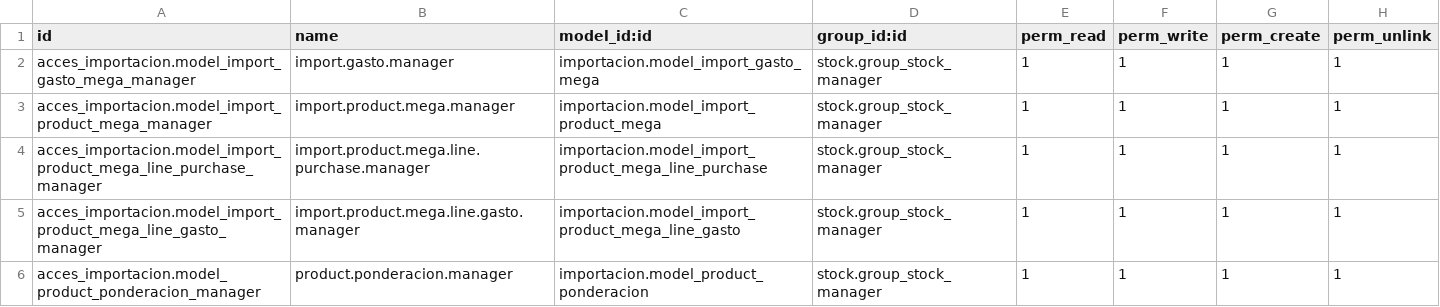
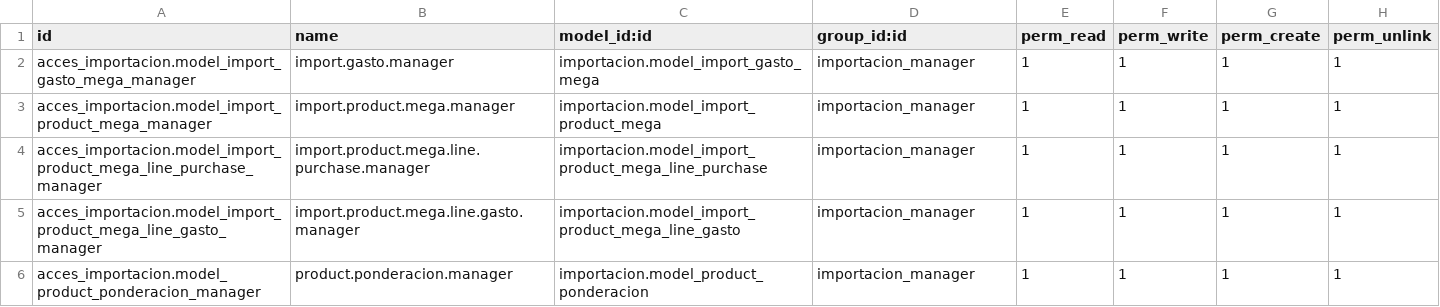
Before and after one commit to rzavalatk/grupomegatk, a CSV file: importacion/security/ir.model.access.csv, drawn as a sheet.

Commit message:
importacion [se creo un grupo para permisos]

```diff
--- a/importacion/security/ir.model.access.csv
+++ b/importacion/security/ir.model.access.csv
@@ -1,6 +1,6 @@
 id,name,model_id:id,group_id:id,perm_read,perm_write,perm_create,perm_unlink
-acces_importacion.model_import_gasto_mega_manager,import.gasto.manager,importacion.model_import_gasto_mega,stock.group_stock_manager,1,1,1,1
-acces_importacion.model_import_product_mega_manager,import.product.mega.manager,importacion.model_import_product_mega,stock.group_stock_manager,1,1,1,1
-acces_importacion.model_import_product_mega_line_purchase_manager,import.product.mega.line.purchase.manager,importacion.model_import_product_mega_line_purchase,stock.group_stock_manager,1,1,1,1
-acces_importacion.model_import_product_mega_line_gasto_manager,import.product.mega.line.gasto.manager,importacion.model_import_product_mega_line_gasto,stock.group_stock_manager,1,1,1,1
-acces_importacion.model_product_ponderacion_manager,product.ponderacion.manager,importacion.model_product_ponderacion,stock.group_stock_manager,1,1,1,1
+acces_importacion.model_import_gasto_mega_manager,import.gasto.manager,importacion.model_import_gasto_mega,importacion_manager,1,1,1,1
+acces_importacion.model_import_product_mega_manager,import.product.mega.manager,importacion.model_import_product_mega,importacion_manager,1,1,1,1
+acces_importacion.model_import_product_mega_line_purchase_manager,import.product.mega.line.purchase.manager,importacion.model_import_product_mega_line_purchase,importacion_manager,1,1,1,1
+acces_importacion.model_import_product_mega_line_gasto_manager,import.product.mega.line.gasto.manager,importacion.model_import_product_mega_line_gasto,importacion_manager,1,1,1,1
+acces_importacion.model_product_ponderacion_manager,product.ponderacion.manager,importacion.model_product_ponderacion,importacion_manager,1,1,1,1
```
Also changed, not shown: 2 other files.
